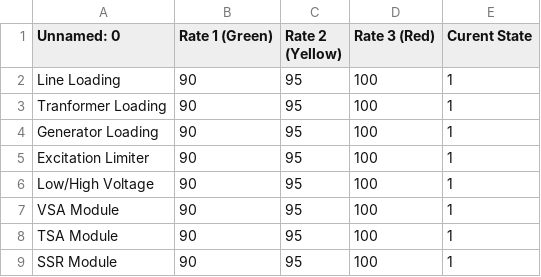
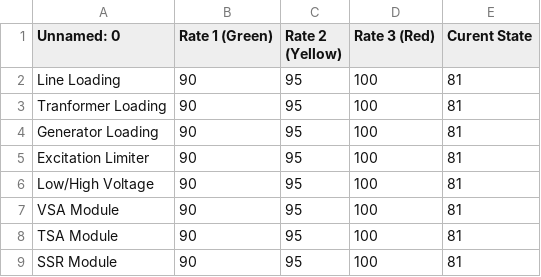
Before and after one commit to ATSjsc-DSA/DSA_Service, a CSV file: File/Radarchart.csv, drawn as a sheet.

Commit message:
update logs/ new result data back

```diff
--- a/File/Radarchart.csv
+++ b/File/Radarchart.csv
@@ -1,9 +1,9 @@
 Unnamed: 0,Rate 1 (Green),Rate 2 (Yellow),Rate 3 (Red),Curent State
-Line Loading,90,95,100,1
-Tranformer Loading,90,95,100,1
-Generator Loading,90,95,100,1
-Excitation Limiter,90,95,100,1
-Low/High Voltage,90,95,100,1
-VSA Module,90,95,100,1
-TSA Module,90,95,100,1
-SSR Module,90,95,100,1
+Line Loading,90,95,100,81
+Tranformer Loading,90,95,100,81
+Generator Loading,90,95,100,81
+Excitation Limiter,90,95,100,81
+Low/High Voltage,90,95,100,81
+VSA Module,90,95,100,81
+TSA Module,90,95,100,81
+SSR Module,90,95,100,81
```
Also changed, not shown: File/TSA/TransferCapacity.csv, 6 other files.
